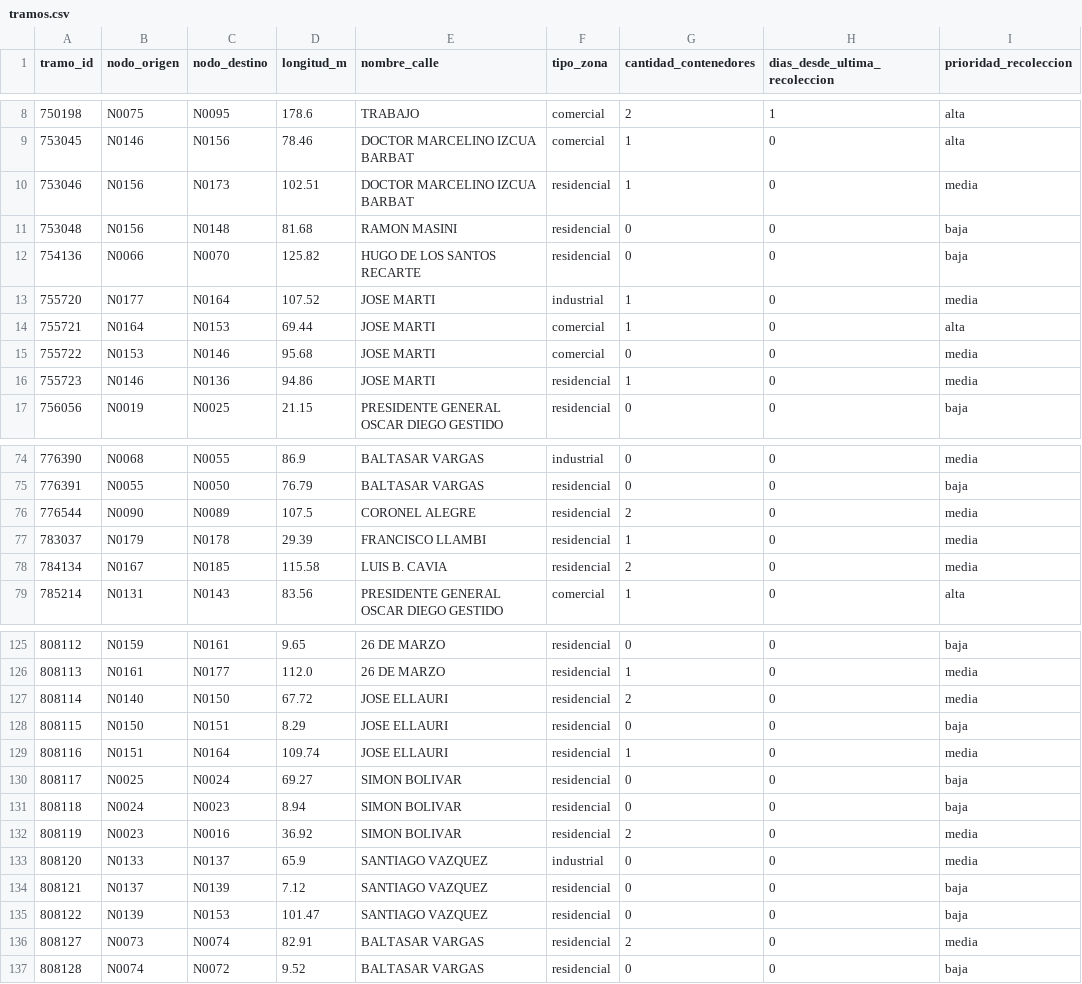
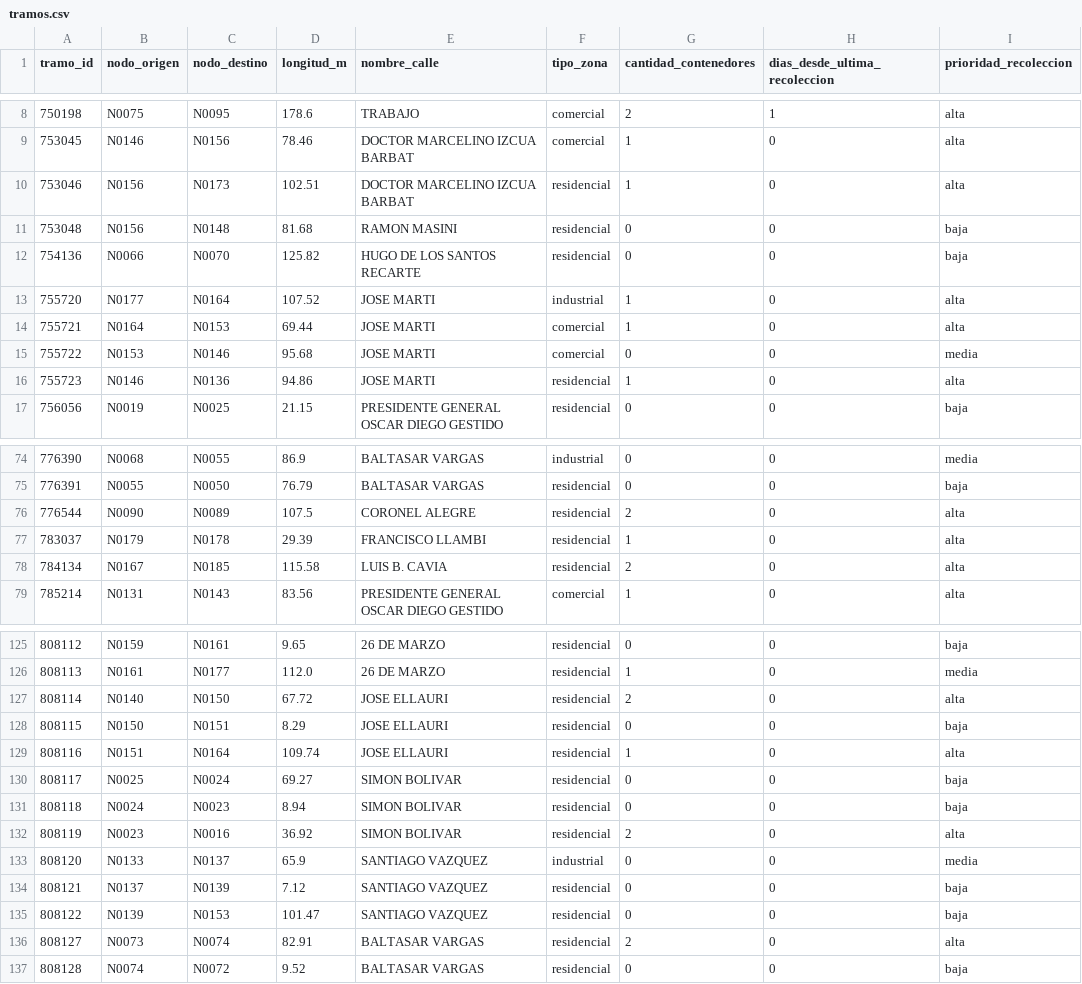
Before and after one commit to Nachom3/graphMLtp, a CSV file: dataset/salida/tramos.csv, drawn as a sheet; only a part is shown, gaps mark what is left out; the diff covers the shown part only.

Commit message:
fix(dataset): unify label rule to #18 with synthetic complaints
Builder now delegates to backend synthetic_complaints (single source of
truth), so CSV labels match training labels. 32 pilot and 1157 city rows
move media->alta. Update metadata, fix install:all to include generator
deps, and unify READMEs on ciudad artifact arbol-montevideo.joblib.

```diff
--- a/dataset/salida/tramos.csv
+++ b/dataset/salida/tramos.csv
@@ -9,9 +9,9 @@ tramo_id,nodo_origen,nodo_destino,longitud_m,nombre_calle,tipo_zona,cantidad_con
 753045,N0146,N0156,78.46,DOCTOR MARCELINO IZCUA BARBAT,comercial,1,0,alta
-753046,N0156,N0173,102.51,DOCTOR MARCELINO IZCUA BARBAT,residencial,1,0,media
+753046,N0156,N0173,102.51,DOCTOR MARCELINO IZCUA BARBAT,residencial,1,0,alta
 753048,N0156,N0148,81.68,RAMON MASINI,residencial,0,0,baja
 754136,N0066,N0070,125.82,HUGO DE LOS SANTOS RECARTE,residencial,0,0,baja
-755720,N0177,N0164,107.52,JOSE MARTI,industrial,1,0,media
+755720,N0177,N0164,107.52,JOSE MARTI,industrial,1,0,alta
 755721,N0164,N0153,69.44,JOSE MARTI,comercial,1,0,alta
 755722,N0153,N0146,95.68,JOSE MARTI,comercial,0,0,media
-755723,N0146,N0136,94.86,JOSE MARTI,residencial,1,0,media
+755723,N0146,N0136,94.86,JOSE MARTI,residencial,1,0,alta
 756056,N0019,N0025,21.15,PRESIDENTE GENERAL OSCAR DIEGO GESTIDO,residencial,0,0,baja
@@ -75,5 +75,5 @@ tramo_id,nodo_origen,nodo_destino,longitud_m,nombre_calle,tipo_zona,cantidad_con
 776391,N0055,N0050,76.79,BALTASAR VARGAS,residencial,0,0,baja
-776544,N0090,N0089,107.5,CORONEL ALEGRE,residencial,2,0,media
-783037,N0179,N0178,29.39,FRANCISCO LLAMBI,residencial,1,0,media
-784134,N0167,N0185,115.58,LUIS B. CAVIA,residencial,2,0,media
+776544,N0090,N0089,107.5,CORONEL ALEGRE,residencial,2,0,alta
+783037,N0179,N0178,29.39,FRANCISCO LLAMBI,residencial,1,0,alta
+784134,N0167,N0185,115.58,LUIS B. CAVIA,residencial,2,0,alta
 785214,N0131,N0143,83.56,PRESIDENTE GENERAL OSCAR DIEGO GESTIDO,comercial,1,0,alta
@@ -126,8 +126,8 @@ tramo_id,nodo_origen,nodo_destino,longitud_m,nombre_calle,tipo_zona,cantidad_con
 808113,N0161,N0177,112.0,26 DE MARZO,residencial,1,0,media
-808114,N0140,N0150,67.72,JOSE ELLAURI,residencial,2,0,media
+808114,N0140,N0150,67.72,JOSE ELLAURI,residencial,2,0,alta
 808115,N0150,N0151,8.29,JOSE ELLAURI,residencial,0,0,baja
-808116,N0151,N0164,109.74,JOSE ELLAURI,residencial,1,0,media
+808116,N0151,N0164,109.74,JOSE ELLAURI,residencial,1,0,alta
 808117,N0025,N0024,69.27,SIMON BOLIVAR,residencial,0,0,baja
 808118,N0024,N0023,8.94,SIMON BOLIVAR,residencial,0,0,baja
-808119,N0023,N0016,36.92,SIMON BOLIVAR,residencial,2,0,media
+808119,N0023,N0016,36.92,SIMON BOLIVAR,residencial,2,0,alta
 808120,N0133,N0137,65.9,SANTIAGO VAZQUEZ,industrial,0,0,media
@@ -135,3 +135,3 @@ tramo_id,nodo_origen,nodo_destino,longitud_m,nombre_calle,tipo_zona,cantidad_con
 808122,N0139,N0153,101.47,SANTIAGO VAZQUEZ,residencial,0,0,baja
-808127,N0073,N0074,82.91,BALTASAR VARGAS,residencial,2,0,media
+808127,N0073,N0074,82.91,BALTASAR VARGAS,residencial,2,0,alta
 808128,N0074,N0072,9.52,BALTASAR VARGAS,residencial,0,0,baja
```
Also changed, not shown: 22 edited cells elsewhere in this file, 9 other files.
